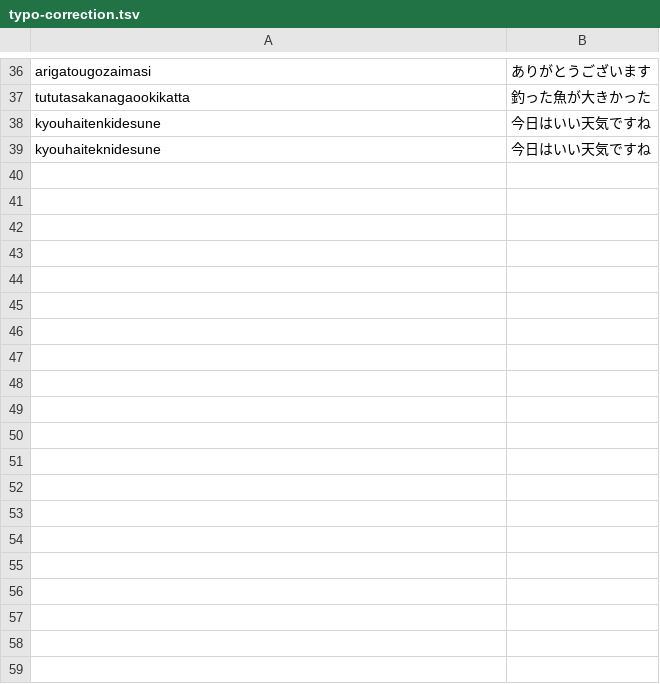
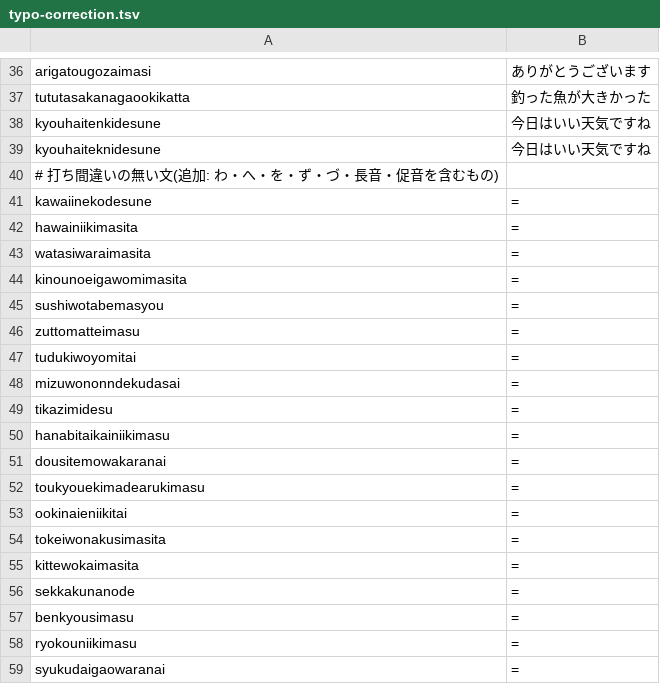
Before and after one commit to KikuchiTomo/Hajime, a TSV file: core/Evaluation/typo-correction.tsv, drawn as a sheet; only a part is shown, gaps mark what is left out; the diff covers the shown part only; the diff names each change by its address in the sheet, - before the commit and + after, or states it on an @@ line.

Commit message:
feat(core): 誤りの種類を決め打ちしない打ち間違いの訂正を足す (#52)

```diff
--- a/core/Evaluation/typo-correction.tsv
+++ b/core/Evaluation/typo-correction.tsv
+row 40: # 打ち間違いの無い文(追加: わ・へ・を・ず・づ・長音・促音を含むもの)
+row 41: kawaiinekodesune | =
+row 42: hawainiikimasita | =
+row 43: watasiwaraimasita | =
+row 44: kinounoeigawomimasita | =
+row 45: sushiwotabemasyou | =
+row 46: zuttomatteimasu | =
+row 47: tudukiwoyomitai | =
+row 48: mizuwononndekudasai | =
+row 49: tikazimidesu | =
+row 50: hanabitaikainiikimasu | =
+row 51: dousitemowakaranai | =
+row 52: toukyouekimadearukimasu | =
+row 53: ookinaieniikitai | =
+row 54: tokeiwonakusimasita | =
+row 55: kittewokaimasita | =
+row 56: sekkakunanode | =
+row 57: benkyousimasu | =
+row 58: ryokouniikimasu | =
+row 59: syukudaigaowaranai | =
```
Also changed, not shown: 30 added rows and 1 edited cell elsewhere in this file, 16 other files.
